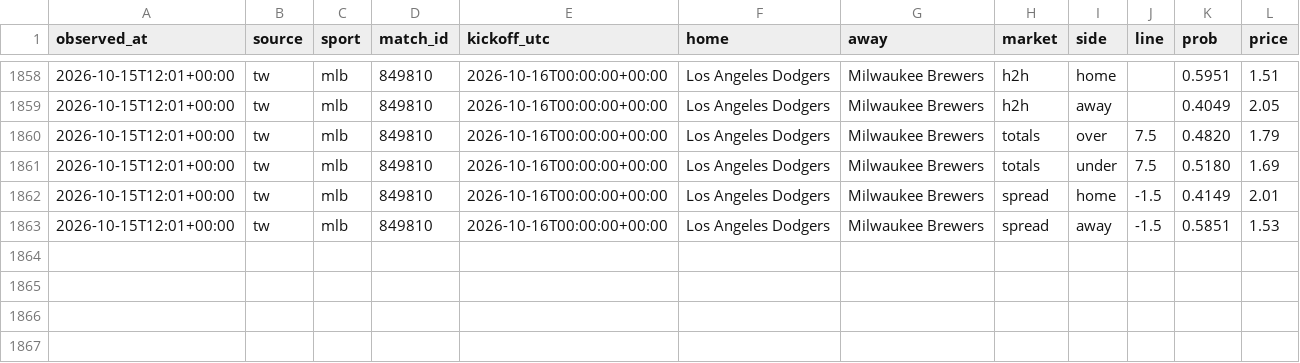
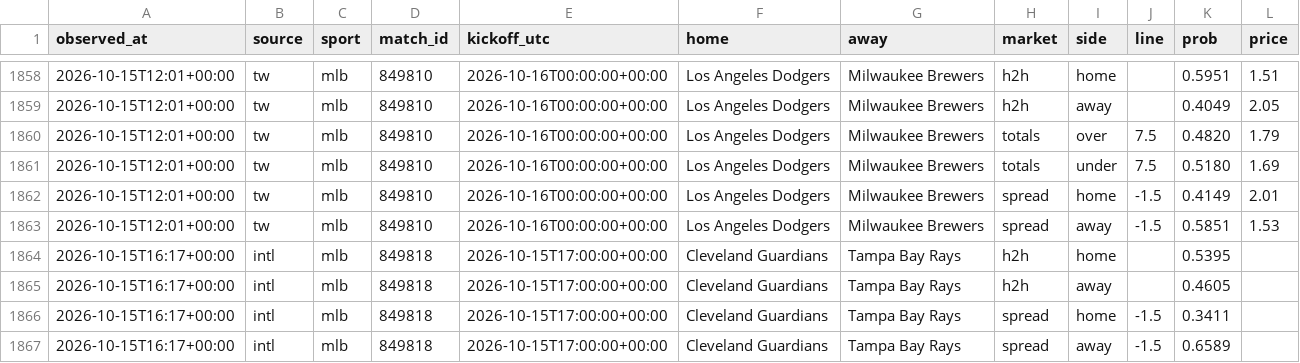
Before and after one commit to panchiyu1-cloud/sports-analyzer, a CSV file: data/moves/2026-10.csv, drawn as a sheet; only a part is shown, gaps mark what is left out; the diff names each change by its address in the sheet, - before the commit and + after, or states it on an @@ line.

```diff
--- a/data/moves/2026-10.csv
+++ b/data/moves/2026-10.csv
+row 1864: 2026-10-15T16:17+00:00 | intl | mlb | 849818 | 2026-10-15T17:00:00+00:00 | Cleveland Guardians | Tampa Bay Rays | h2h | home |  | 0.5395
+row 1865: 2026-10-15T16:17+00:00 | intl | mlb | 849818 | 2026-10-15T17:00:00+00:00 | Cleveland Guardians | Tampa Bay Rays | h2h | away |  | 0.4605
+row 1866: 2026-10-15T16:17+00:00 | intl | mlb | 849818 | 2026-10-15T17:00:00+00:00 | Cleveland Guardians | Tampa Bay Rays | spread | home | -1.5 | 0.3411
+row 1867: 2026-10-15T16:17+00:00 | intl | mlb | 849818 | 2026-10-15T17:00:00+00:00 | Cleveland Guardians | Tampa Bay Rays | spread | away | -1.5 | 0.6589
```
Also changed, not shown: 6 other files.
